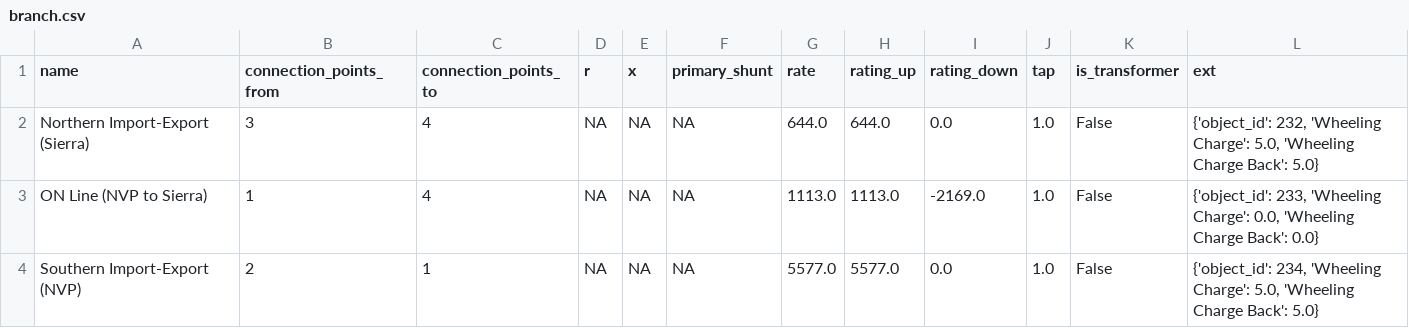
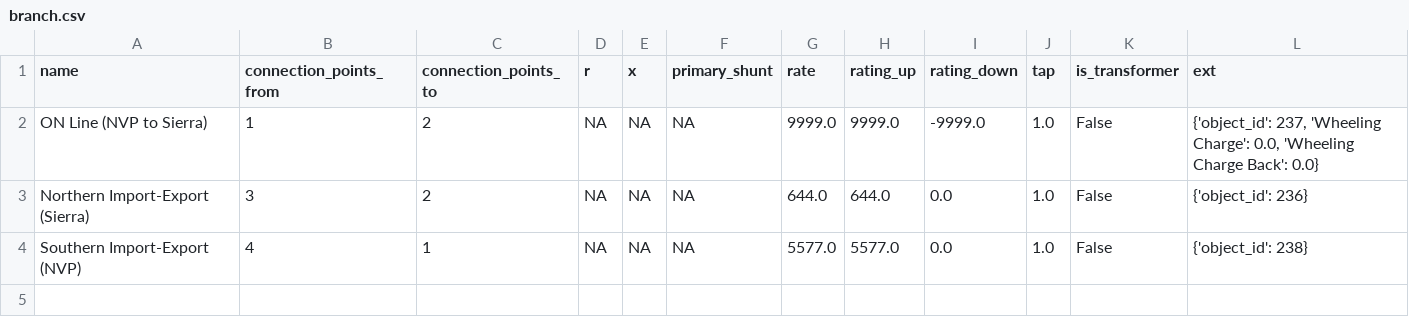
Before and after one commit to ktehranchi/FPA_NVE_Sienna, a CSV file: Projects/NVE/output_stable_dec24/branch.csv, drawn as a sheet.

```diff
--- a/Projects/NVE/output_stable_dec24/branch.csv
+++ b/Projects/NVE/output_stable_dec24/branch.csv
@@ -1,4 +1,4 @@
 name,connection_points_from,connection_points_to,r,x,primary_shunt,rate,rating_up,rating_down,tap,is_transformer,ext
-Northern Import-Export (Sierra),3,4,NA,NA,NA,644.0,644.0,0.0,1.0,False,"{'object_id': 232, 'Wheeling Charge': 5.0, 'Wheeling Charge Back': 5.0}"
-ON Line (NVP to Sierra),1,4,NA,NA,NA,1113.0,1113.0,-2169.0,1.0,False,"{'object_id': 233, 'Wheeling Charge': 0.0, 'Wheeling Charge Back': 0.0}"
-Southern Import-Export (NVP),2,1,NA,NA,NA,5577.0,5577.0,0.0,1.0,False,"{'object_id': 234, 'Wheeling Charge': 5.0, 'Wheeling Charge Back': 5.0}"
+ON Line (NVP to Sierra),1,2,NA,NA,NA,9999.0,9999.0,-9999.0,1.0,False,"{'object_id': 237, 'Wheeling Charge': 0.0, 'Wheeling Charge Back': 0.0}"
+Northern Import-Export (Sierra),3,2,NA,NA,NA,644.0,644.0,0.0,1.0,False,{'object_id': 236}
+Southern Import-Export (NVP),4,1,NA,NA,NA,5577.0,5577.0,0.0,1.0,False,{'object_id': 238}
```
Also changed, not shown: Projects/NVE/output_stable_dec24/bus.csv, Projects/NVE/output_stable_dec24/gen.csv, 16 other files.
